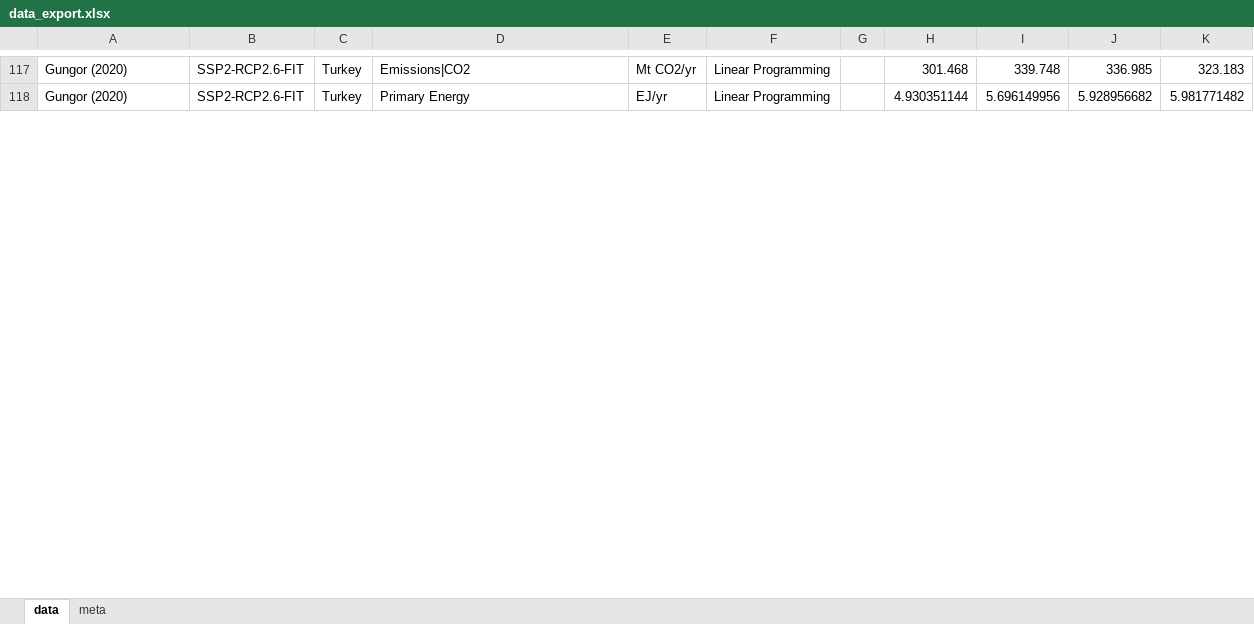
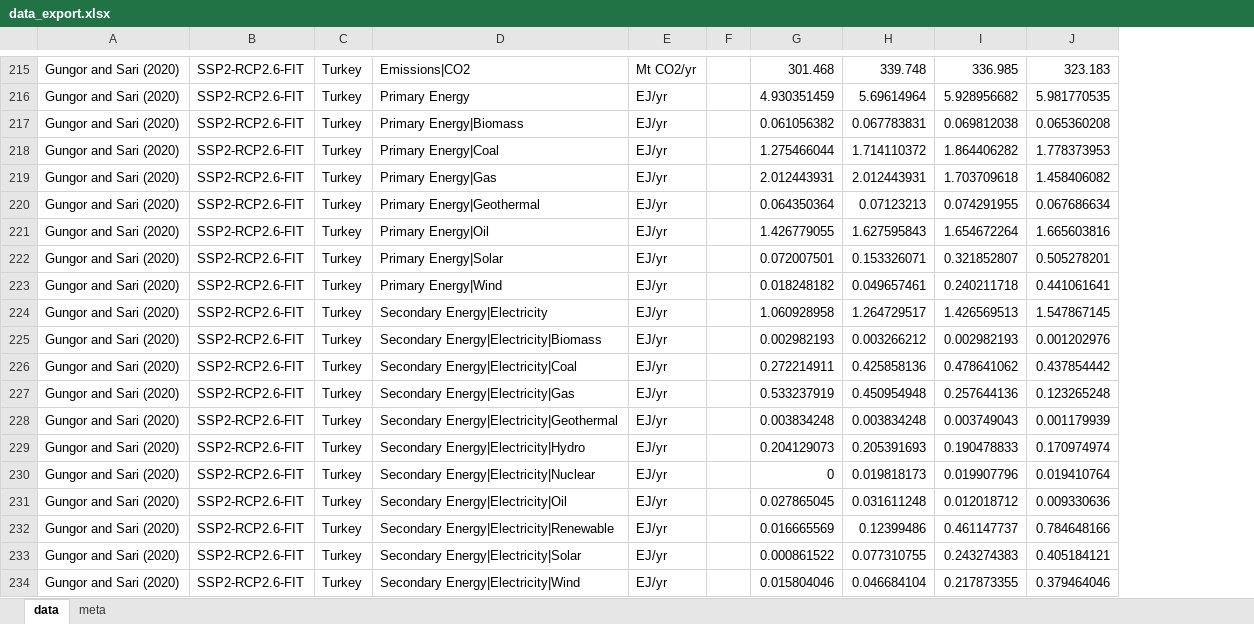
Before and after one commit to gorkemgungormetu/Turkish_energy_and_climate_pathways, an Excel workbook: data_export.xlsx, sheet data, drawn as a sheet; only a part is shown, gaps mark what is left out; values as stored, in another font and other column widths than the file's, no borders; removed rows and columns are numbered as before the commit, all else as after; the diff covers the shown part only; the diff names each change by its address in the sheet, - before the commit and + after, or states it on an @@ line.

Commit message:
Meta-variable addition
Added 'Share of solar and wind' as another meta-variable.

```diff
--- a/data_export.xlsx (sheet data)
+++ b/data_export.xlsx (sheet data)
-column B, rows 117-118: SSP2-RCP2.6-FIT | SSP2-RCP2.6-FIT
+column B, rows 215-216: SSP2-RCP2.6-FIT | SSP2-RCP2.6-FIT
-column F, rows 117-118: Linear Programming | Linear Programming
-column K, rows 117-118: 323.183 | 5.981771482
+column J, rows 215-216: 323.183 | 5.981770535
-A215:A216: Gungor (2020)
+A215:A216: Gungor and Sari (2020)
-G216: 4.930351144
+G216: 4.930351459
-H216: 5.696149956
+H216: 5.69614964
+row 217: Gungor and Sari (2020) | SSP2-RCP2.6-FIT | Turkey | Primary Energy|Biomass | EJ/yr |  | 0.061056382 | 0.067783831 | 0.069812038 | 0.065360208
+row 218: Gungor and Sari (2020) | SSP2-RCP2.6-FIT | Turkey | Primary Energy|Coal | EJ/yr |  | 1.275466044 | 1.714110372 | 1.864406282 | 1.778373953
+row 219: Gungor and Sari (2020) | SSP2-RCP2.6-FIT | Turkey | Primary Energy|Gas | EJ/yr |  | 2.012443931 | 2.012443931 | 1.703709618 | 1.458406082
+row 220: Gungor and Sari (2020) | SSP2-RCP2.6-FIT | Turkey | Primary Energy|Geothermal | EJ/yr |  | 0.064350364 | 0.07123213 | 0.074291955 | 0.067686634
+row 221: Gungor and Sari (2020) | SSP2-RCP2.6-FIT | Turkey | Primary Energy|Oil | EJ/yr |  | 1.426779055 | 1.627595843 | 1.654672264 | 1.665603816
+row 222: Gungor and Sari (2020) | SSP2-RCP2.6-FIT | Turkey | Primary Energy|Solar | EJ/yr |  | 0.072007501 | 0.153326071 | 0.321852807 | 0.505278201
+row 223: Gungor and Sari (2020) | SSP2-RCP2.6-FIT | Turkey | Primary Energy|Wind | EJ/yr |  | 0.018248182 | 0.049657461 | 0.240211718 | 0.441061641
+row 224: Gungor and Sari (2020) | SSP2-RCP2.6-FIT | Turkey | Secondary Energy|Electricity | EJ/yr |  | 1.060928958 | 1.264729517 | 1.426569513 | 1.547867145
+row 225: Gungor and Sari (2020) | SSP2-RCP2.6-FIT | Turkey | Secondary Energy|Electricity|Biomass | EJ/yr |  | 0.002982193 | 0.003266212 | 0.002982193 | 0.001202976
+row 226: Gungor and Sari (2020) | SSP2-RCP2.6-FIT | Turkey | Secondary Energy|Electricity|Coal | EJ/yr |  | 0.272214911 | 0.425858136 | 0.478641062 | 0.437854442
+row 227: Gungor and Sari (2020) | SSP2-RCP2.6-FIT | Turkey | Secondary Energy|Electricity|Gas | EJ/yr |  | 0.533237919 | 0.450954948 | 0.257644136 | 0.123265248
+row 228: Gungor and Sari (2020) | SSP2-RCP2.6-FIT | Turkey | Secondary Energy|Electricity|Geothermal | EJ/yr |  | 0.003834248 | 0.003834248 | 0.003749043 | 0.001179939
+row 229: Gungor and Sari (2020) | SSP2-RCP2.6-FIT | Turkey | Secondary Energy|Electricity|Hydro | EJ/yr |  | 0.204129073 | 0.205391693 | 0.190478833 | 0.170974974
+row 230: Gungor and Sari (2020) | SSP2-RCP2.6-FIT | Turkey | Secondary Energy|Electricity|Nuclear | EJ/yr |  | 0 | 0.019818173 | 0.019907796 | 0.019410764
+row 231: Gungor and Sari (2020) | SSP2-RCP2.6-FIT | Turkey | Secondary Energy|Electricity|Oil | EJ/yr |  | 0.027865045 | 0.031611248 | 0.012018712 | 0.009330636
+row 232: Gungor and Sari (2020) | SSP2-RCP2.6-FIT | Turkey | Secondary Energy|Electricity|Renewable | EJ/yr |  | 0.016665569 | 0.12399486 | 0.461147737 | 0.784648166
+row 233: Gungor and Sari (2020) | SSP2-RCP2.6-FIT | Turkey | Secondary Energy|Electricity|Solar | EJ/yr |  | 0.000861522 | 0.077310755 | 0.243274383 | 0.405184121
+row 234: Gungor and Sari (2020) | SSP2-RCP2.6-FIT | Turkey | Secondary Energy|Electricity|Wind | EJ/yr |  | 0.015804046 | 0.046684104 | 0.217873355 | 0.379464046
```
Also changed, not shown: 184 added rows, 23 removed rows and 22 edited cells elsewhere in this sheet, sheet meta, 2 other files.
